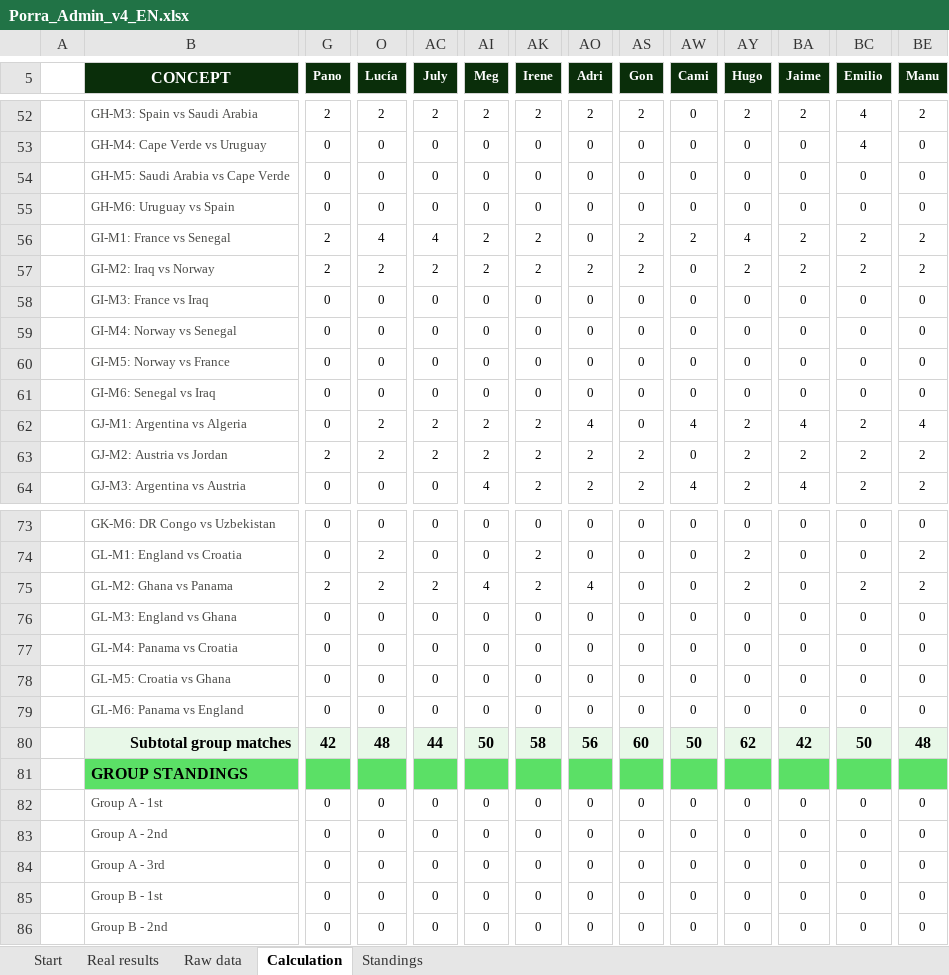
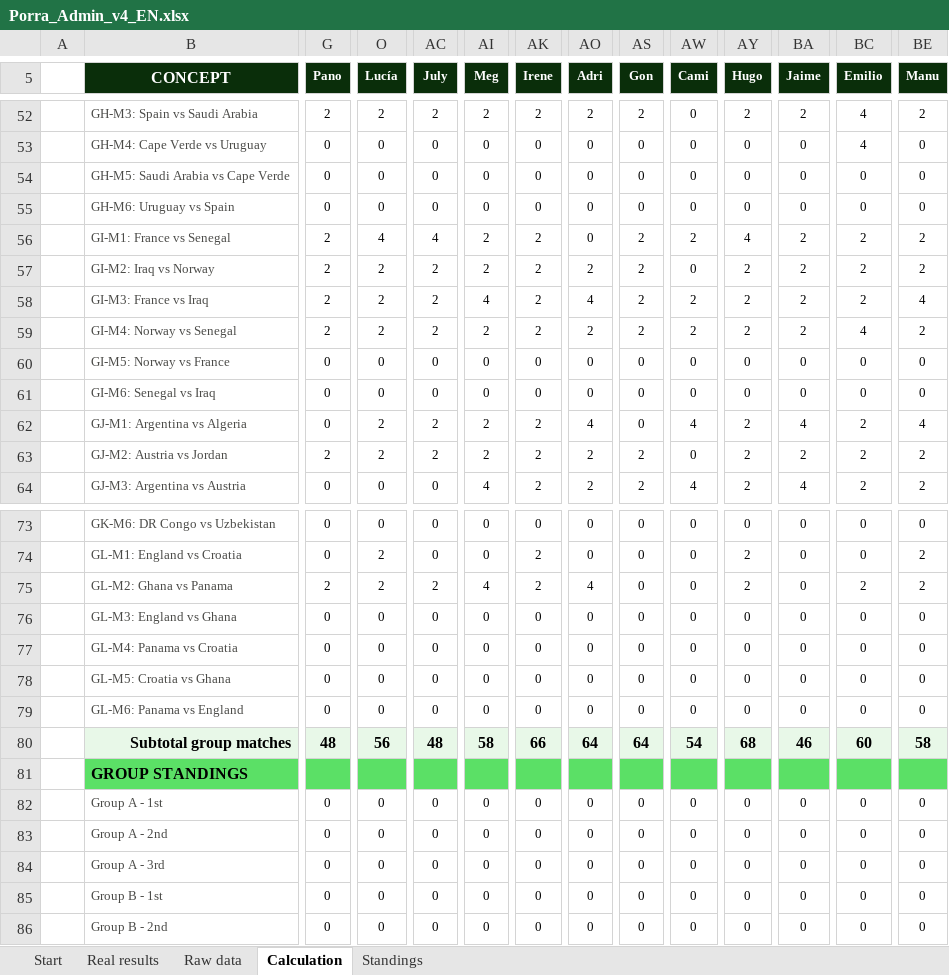
Before and after one commit to jose-reveni/porra2026, an Excel workbook: Porra_Admin_v4_EN.xlsx, sheet Calculation, drawn as a sheet; only a part is shown, gaps mark what is left out; values as stored, in another font and other column widths than the file's, no borders; charts and pictures not drawn; the diff covers the shown part only; the diff names each change by its address in the sheet, - before the commit and + after, or states it on an @@ line.

```diff
--- a/Porra_Admin_v4_EN.xlsx (sheet Calculation)
+++ b/Porra_Admin_v4_EN.xlsx (sheet Calculation)
-G58:G59 (Pano): 0
+G58:G59 (Pano): 2
-O58:O59 (Lucía): 0
+O58:O59 (Lucía): 2
-AC58:AC59 (July): 0
+AC58:AC59 (July): 2
-AI58 (Meg): 0
+AI58 (Meg): 4
-AK58:AK59 (Irene): 0
+AK58:AK59 (Irene): 2
-AO58 (Adri): 0
+AO58 (Adri): 4
-AS58:AS59 (Gon): 0
+AS58:AS59 (Gon): 2
-AW58:AW59 (Cami): 0
+AW58:AW59 (Cami): 2
-AY58:AY59 (Hugo): 0
+AY58:AY59 (Hugo): 2
-BA58:BA59 (Jaime): 0
+BA58:BA59 (Jaime): 2
-BC58 (Emilio): 0
+BC58 (Emilio): 2
-BE58 (Manu): 0
+BE58 (Manu): 4
-AI59 (Meg): 0
+AI59 (Meg): 2
-AO59 (Adri): 0
+AO59 (Adri): 2
-BC59 (Emilio): 0
+BC59 (Emilio): 4
-BE59 (Manu): 0
+BE59 (Manu): 2
-G80 (Pano): 42
+G80 (Pano): 48
-O80 (Lucía): 48
+O80 (Lucía): 56
-AC80 (July): 44
+AC80 (July): 48
-AI80 (Meg): 50
+AI80 (Meg): 58
-AK80 (Irene): 58
+AK80 (Irene): 66
-AO80 (Adri): 56
+AO80 (Adri): 64
-AS80 (Gon): 60
+AS80 (Gon): 64
-AW80 (Cami): 50
+AW80 (Cami): 54
-AY80 (Hugo): 62
+AY80 (Hugo): 68
-BA80 (Jaime): 42
+BA80 (Jaime): 46
-BC80 (Emilio): 50
+BC80 (Emilio): 60
-BE80 (Manu): 48
+BE80 (Manu): 58
```
Also changed, not shown: 81 edited cells elsewhere in this sheet, sheet Standings, sheet Real results, 1 other file.
